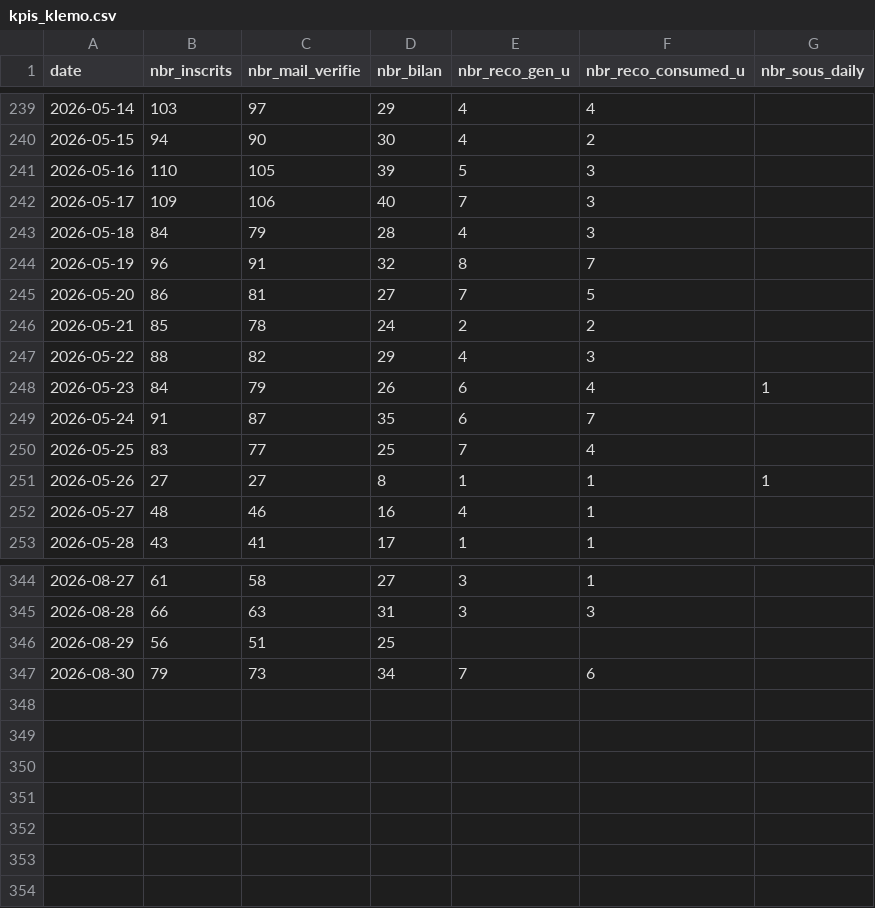
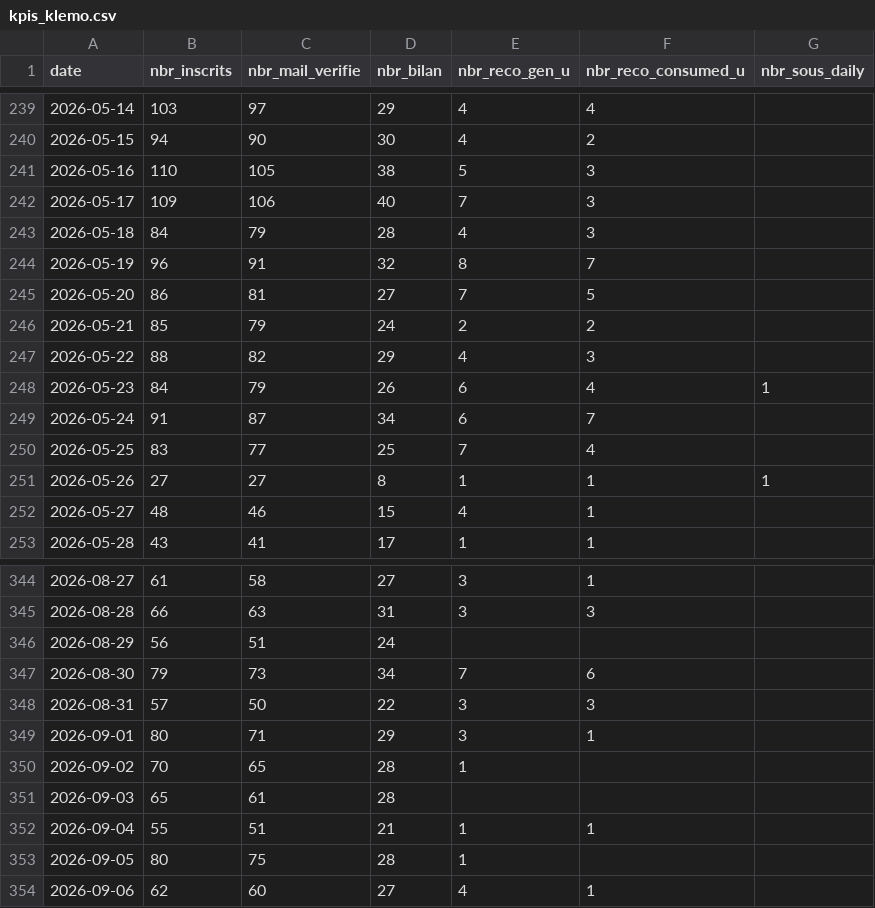
Before and after one commit to yujiedeng/demo_algo_klemo, a CSV file: dataMarket/kpis_klemo.csv, drawn as a sheet; only a part is shown, gaps mark what is left out; the diff covers the shown part only.

Commit message:
update data for week

```diff
--- a/dataMarket/kpis_klemo.csv
+++ b/dataMarket/kpis_klemo.csv
@@ -240,3 +240,3 @@ date;nbr_inscrits;nbr_mail_verifie;nbr_bilan;nbr_reco_gen_u;nbr_reco_consumed_u;
 2026-05-15;94;90;30;4;2;
-2026-05-16;110;105;39;5;3;
+2026-05-16;110;105;38;5;3;
 2026-05-17;109;106;40;7;3;
@@ -245,9 +245,9 @@ date;nbr_inscrits;nbr_mail_verifie;nbr_bilan;nbr_reco_gen_u;nbr_reco_consumed_u;
 2026-05-20;86;81;27;7;5;
-2026-05-21;85;78;24;2;2;
+2026-05-21;85;79;24;2;2;
 2026-05-22;88;82;29;4;3;
 2026-05-23;84;79;26;6;4;1
-2026-05-24;91;87;35;6;7;
+2026-05-24;91;87;34;6;7;
 2026-05-25;83;77;25;7;4;
 2026-05-26;27;27;8;1;1;1
-2026-05-27;48;46;16;4;1;
+2026-05-27;48;46;15;4;1;
 2026-05-28;43;41;17;1;1;
@@ -345,3 +345,10 @@ date;nbr_inscrits;nbr_mail_verifie;nbr_bilan;nbr_reco_gen_u;nbr_reco_consumed_u;
 2026-08-28;66;63;31;3;3;
-2026-08-29;56;51;25;;;
+2026-08-29;56;51;24;;;
 2026-08-30;79;73;34;7;6;
+2026-08-31;57;50;22;3;3;
+2026-09-01;80;71;29;3;1;
+2026-09-02;70;65;28;1;;
+2026-09-03;65;61;28;;;
+2026-09-04;55;51;21;1;1;
+2026-09-05;80;75;28;1;;
+2026-09-06;62;60;27;4;1;
```
Also changed, not shown: 23 edited cells elsewhere in this file, 11 other files.
